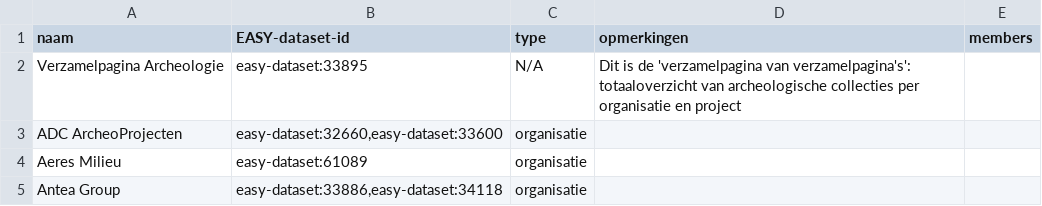
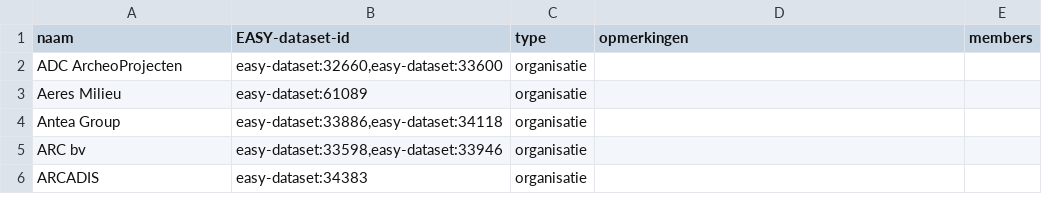
Before and after one commit to DANS-KNAW/easy-convert-bag-to-deposit, a CSV file: src/main/assembly/dist/cfg/ThemathischeCollecties.csv, drawn as a sheet; only a part is shown; the shorter side is filled out with more unchanged rows.

Commit message:
NO EASY Remove Verzamelpagina Archeologie from Thematische Collecties (#95)
* Remove Verzamelpagina Archeologie from Thematische Collecties
* ignore test that uses life data for now

```diff
--- a/src/main/assembly/dist/cfg/ThemathischeCollecties.csv
+++ b/src/main/assembly/dist/cfg/ThemathischeCollecties.csv
@@ -1,3 +1,2 @@
 naam,EASY-dataset-id,type,opmerkingen,members
-Verzamelpagina Archeologie,easy-dataset:33895,N/A,Dit is de 'verzamelpagina van verzamelpagina's': totaaloverzicht van archeologische collecties per organisatie en project
 ADC ArcheoProjecten,"easy-dataset:32660,easy-dataset:33600",organisatie,
```
Also changed, not shown: 2 other files.
